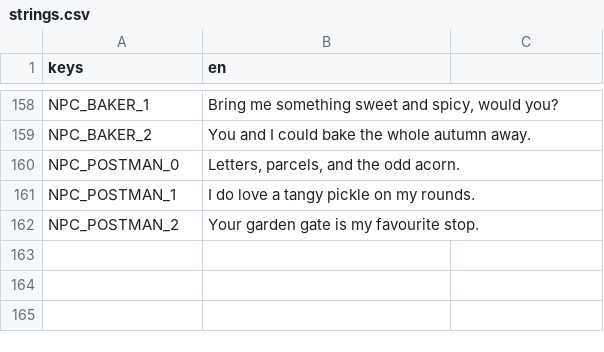
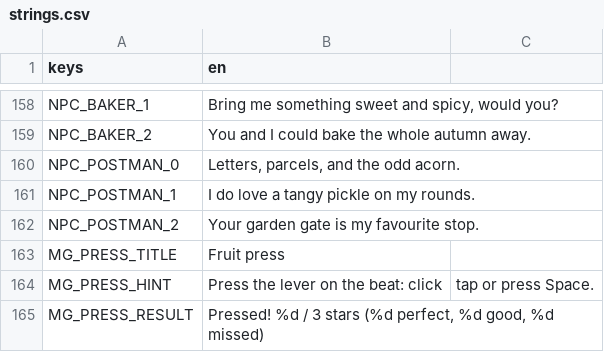
Before and after one commit to izzetemredemir/autumn-preserves, a CSV file: game/i18n/strings.csv, drawn as a sheet; only a part is shown, gaps mark what is left out; the diff names each change by its address in the sheet, - before the commit and + after, or states it on an @@ line.

Commit message:
feat(minigame): fruit press rhythm (P1)

```diff
--- a/game/i18n/strings.csv
+++ b/game/i18n/strings.csv
+row 163: MG_PRESS_TITLE | Fruit press
+row 164: MG_PRESS_HINT | Press the lever on the beat: click | tap or press Space.
+row 165: MG_PRESS_RESULT | Pressed! %d / 3 stars (%d perfect, %d good, %d missed)
```
Also changed, not shown: 7 other files.
